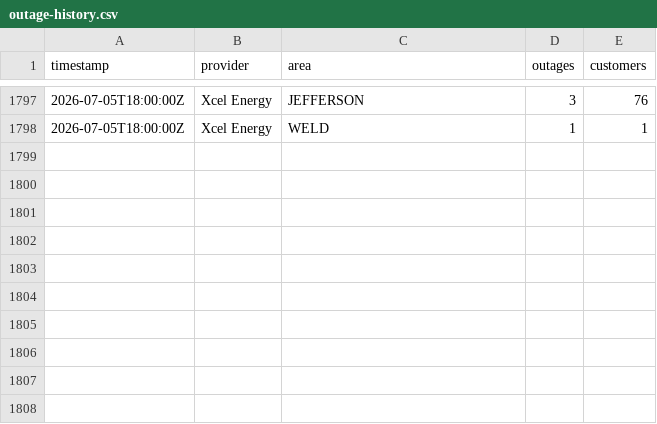
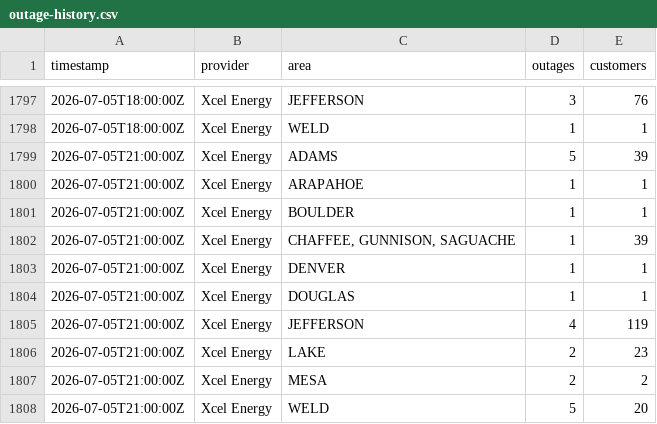
Before and after one commit to aachokey/denver-outages, a CSV file: outage-history.csv, drawn as a sheet; only a part is shown, gaps mark what is left out.

```diff
--- a/outage-history.csv
+++ b/outage-history.csv
@@ -1798 +1798,11 @@ timestamp,provider,area,outages,customers
 "2026-07-05T18:00:00Z","Xcel Energy","WELD",1,1
+"2026-07-05T21:00:00Z","Xcel Energy","ADAMS",5,39
+"2026-07-05T21:00:00Z","Xcel Energy","ARAPAHOE",1,1
+"2026-07-05T21:00:00Z","Xcel Energy","BOULDER",1,1
+"2026-07-05T21:00:00Z","Xcel Energy","CHAFFEE, GUNNISON, SAGUACHE",1,39
+"2026-07-05T21:00:00Z","Xcel Energy","DENVER",1,1
+"2026-07-05T21:00:00Z","Xcel Energy","DOUGLAS",1,1
+"2026-07-05T21:00:00Z","Xcel Energy","JEFFERSON",4,119
+"2026-07-05T21:00:00Z","Xcel Energy","LAKE",2,23
+"2026-07-05T21:00:00Z","Xcel Energy","MESA",2,2
+"2026-07-05T21:00:00Z","Xcel Energy","WELD",5,20
```
Also changed, not shown: 3 other files.
